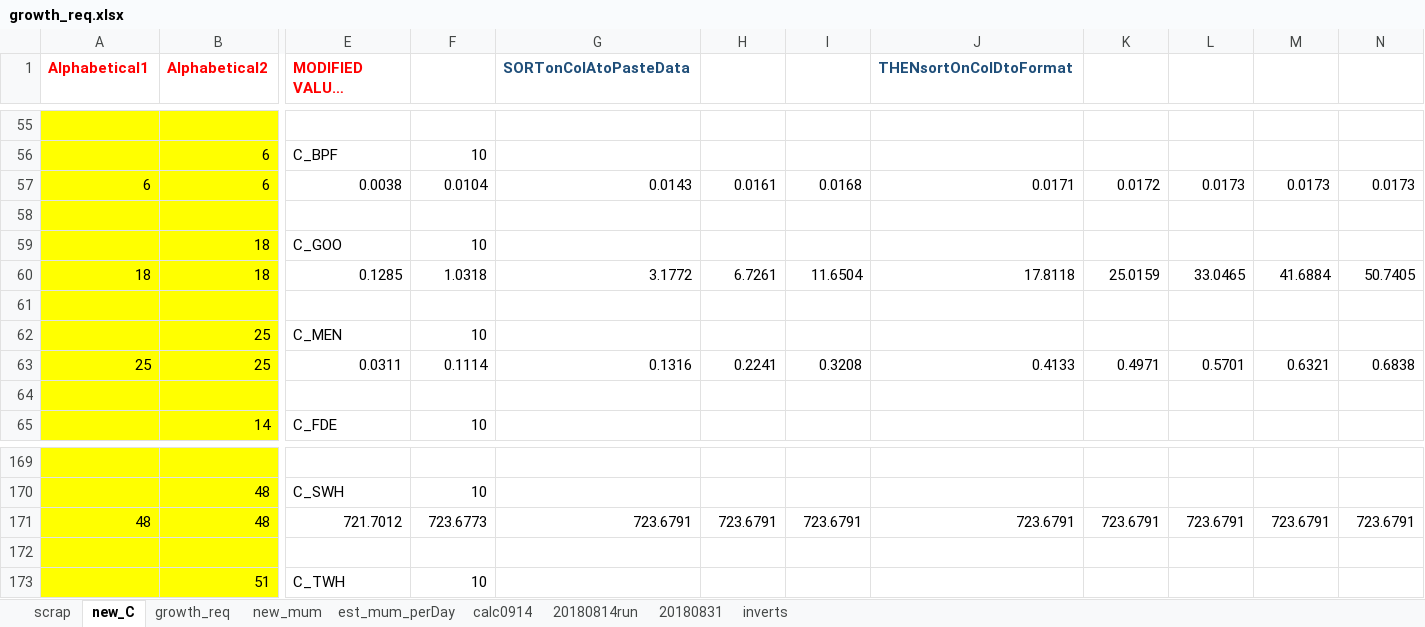
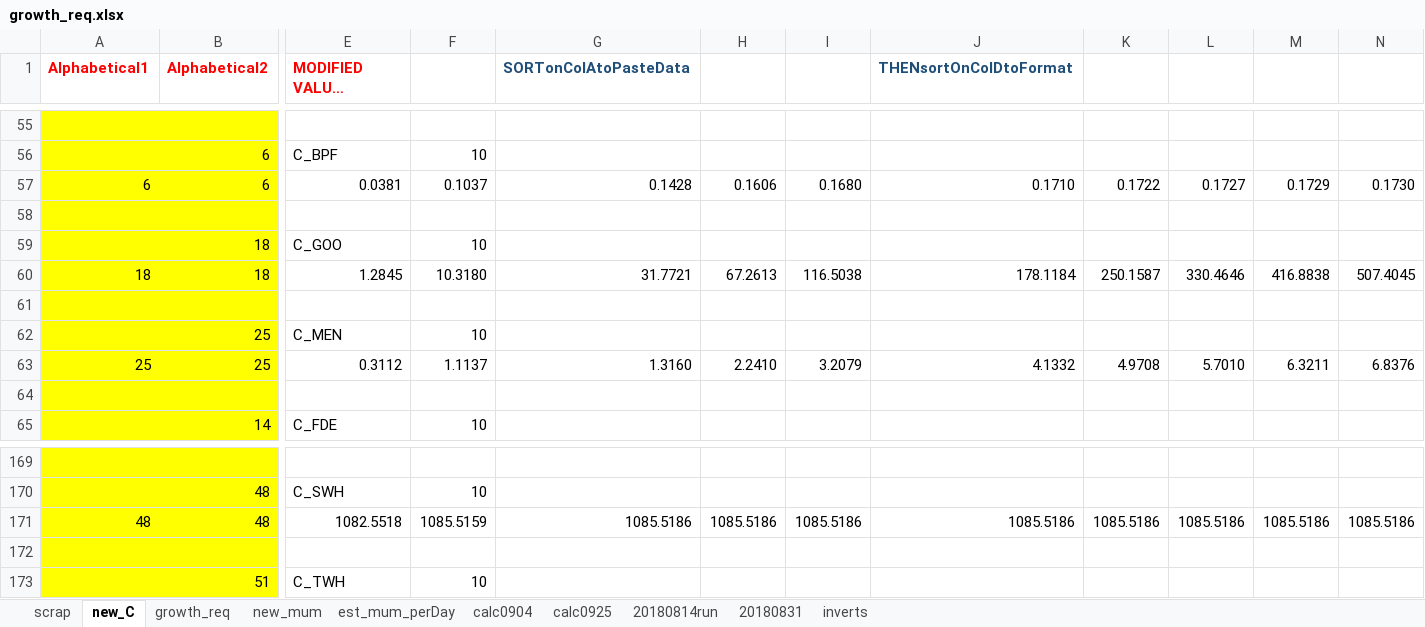
Before and after one commit to NEFSC/READ-EDAB-neusAtlantis, an Excel workbook: R/growth_req.xlsx, sheet new_C, drawn as a sheet; only a part is shown, gaps mark what is left out; long unchanged cells end in …; values as stored, in another font and other column widths than the file's, no borders; the diff covers the shown part only; the diff names each change by its address in the sheet, - before the commit and + after, or states it on an @@ line.

```diff
--- a/R/growth_req.xlsx (sheet new_C)
+++ b/R/growth_req.xlsx (sheet new_C)
-sheet tab: calc0914
+sheet tab: calc0904
+sheet tab: calc0925
-E57 (MODIFIED VALUES 20180730): 0.0038
+E57 (MODIFIED VALUES 20180730): 0.0381
-F57: 0.0104
+F57: 0.1037
-G57 (SORTonColAtoPasteData): 0.0143
+G57 (SORTonColAtoPasteData): 0.1428
-H57: 0.0161
+H57: 0.1606
-I57: 0.0168
+I57: 0.1680
-J57 (THENsortOnColDtoFormat): 0.0171
+J57 (THENsortOnColDtoFormat): 0.1710
-K57: 0.0172
+K57: 0.1722
-L57: 0.0173
+L57: 0.1727
-M57: 0.0173
+M57: 0.1729
-N57: 0.0173
+N57: 0.1730
-E60 (MODIFIED VALUES 20180730): 0.1285
+E60 (MODIFIED VALUES 20180730): 1.2845
-F60: 1.0318
+F60: 10.3180
-G60 (SORTonColAtoPasteData): 3.1772
+G60 (SORTonColAtoPasteData): 31.7721
-H60: 6.7261
+H60: 67.2613
-I60: 11.6504
+I60: 116.5038
-J60 (THENsortOnColDtoFormat): 17.8118
+J60 (THENsortOnColDtoFormat): 178.1184
-K60: 25.0159
+K60: 250.1587
-L60: 33.0465
+L60: 330.4646
-M60: 41.6884
+M60: 416.8838
-N60: 50.7405
+N60: 507.4045
-E63 (MODIFIED VALUES 20180730): 0.0311
+E63 (MODIFIED VALUES 20180730): 0.3112
-F63: 0.1114
+F63: 1.1137
-G63 (SORTonColAtoPasteData): 0.1316
+G63 (SORTonColAtoPasteData): 1.3160
-H63: 0.2241
+H63: 2.2410
-I63: 0.3208
+I63: 3.2079
-J63 (THENsortOnColDtoFormat): 0.4133
+J63 (THENsortOnColDtoFormat): 4.1332
-K63: 0.4971
+K63: 4.9708
-L63: 0.5701
+L63: 5.7010
-M63: 0.6321
+M63: 6.3211
-N63: 0.6838
+N63: 6.8376
-E171 (MODIFIED VALUES 20180730): 721.7012
+E171 (MODIFIED VALUES 20180730): 1082.5518
-F171: 723.6773
+F171: 1085.5159
-G171 (SORTonColAtoPasteData): 723.6791
+G171 (SORTonColAtoPasteData): 1085.5186
-H171: 723.6791
+H171: 1085.5186
-I171: 723.6791
+I171: 1085.5186
-J171 (THENsortOnColDtoFormat): 723.6791
+J171 (THENsortOnColDtoFormat): 1085.5186
-K171: 723.6791
+K171: 1085.5186
-L171: 723.6791
+L171: 1085.5186
-M171: 723.6791
+M171: 1085.5186
-N171: 723.6791
+N171: 1085.5186
```
Also changed, not shown: 470 edited cells elsewhere in this sheet, sheet new_mum, 1 other file.
